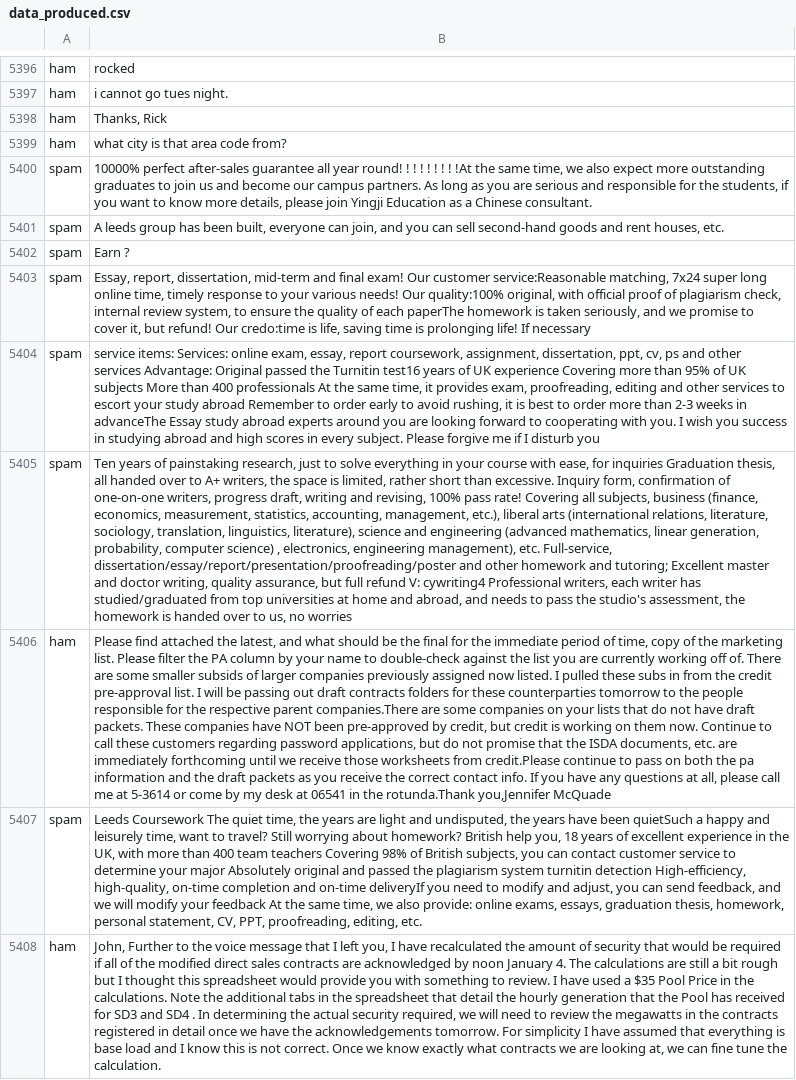
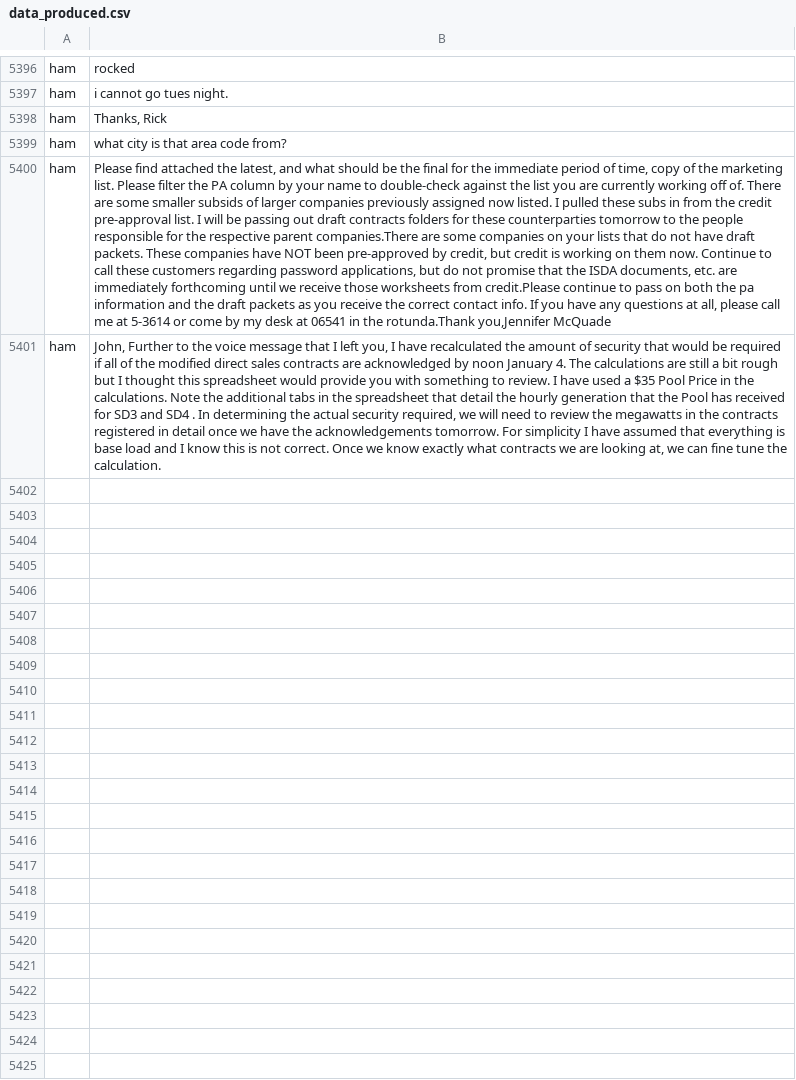
Before and after one commit to huanyu07/Email_model, a CSV file: data/data_produced.csv, drawn as a sheet; only a part is shown, gaps mark what is left out; the diff names each change by its address in the sheet, - before the commit and + after, or states it on an @@ line.

```diff
--- a/data/data_produced.csv
+++ b/data/data_produced.csv
-row 5400: spam | 10000% perfect after-sales guarantee all year round! ! ! ! ! ! ! ! !At the same time, we also expect more outstanding graduates to join us and become our campus partners. As long as you are serious and responsible for the students, if you want to know more details, please join Yingji Education as a Chinese consultant.
-row 5401: spam | A leeds group has been built, everyone can join, and you can sell second-hand goods and rent houses, etc.
-row 5402: spam | Earn ?
-row 5403: spam | Essay, report, dissertation, mid-term and final exam! Our customer service:Reasonable matching, 7x24 super long online time, timely response to your various needs! Our quality:100% original, with official proof of plagiarism check, internal review system, to ensure the quality of each paperThe homework is taken seriously, and we promise to cover it, but refund! Our credo:time is life, saving time is prolonging life! If necessary
-row 5404: spam | service items: Services: online exam, essay, report coursework, assignment, dissertation, ppt, cv, ps and other services Advantage: Original passed the Turnitin test16 years of UK experience Covering more than 95% of UK subjects More than 400 professionals At the same time, it provides exam, proofreading, editing and other services to escort your study abroad Remember to order early to avoid rushing, it is best to order more than 2-3 weeks in advanceThe Essay study abroad experts around you are looking forward to cooperating with you. I wish you success in studying abroad and high scores in every subject. Please forgive me if I disturb you
-row 5405: spam | Ten years of painstaking research, just to solve everything in your course with ease, for inquiries Graduation thesis, all handed over to A+ writers, the space is limited, rather short than excessive. Inquiry form, confirmation of one-on-one writers, progress draft, writing and revising, 100% pass rate! Covering all subjects, business (finance, economics, measurement, statistics, accounting, management, etc.), liberal arts (international relations, literature, sociology, translation, linguistics, literature), science and engineering (advanced mathematics, linear generation, probability, computer science) , electronics, engineering management), etc. Full-service, dissertation/essay/report/presentation/proofreading/poster and other homework and tutoring; Excellent master and doctor writing, quality assurance, but full refund V: cywriting4 Professional writers, each writer has studied/graduated from top universities at home and abroad, and needs to pass the studio's assessment, the homework is handed over to us, no worries
-row 5407: spam | Leeds Coursework The quiet time, the years are light and undisputed, the years have been quietSuch a happy and leisurely time, want to travel? Still worrying about homework? British help you, 18 years of excellent experience in the UK, with more than 400 team teachers Covering 98% of British subjects, you can contact customer service to determine your major Absolutely original and passed the plagiarism system turnitin detection High-efficiency, high-quality, on-time completion and on-time deliveryIf you need to modify and adjust, you can send feedback, and we will modify your feedback At the same time, we also provide: online exams, essays, graduation thesis, homework, personal statement, CV, PPT, proofreading, editing, etc.
```
Also changed, not shown: data/data_raw.csv.
